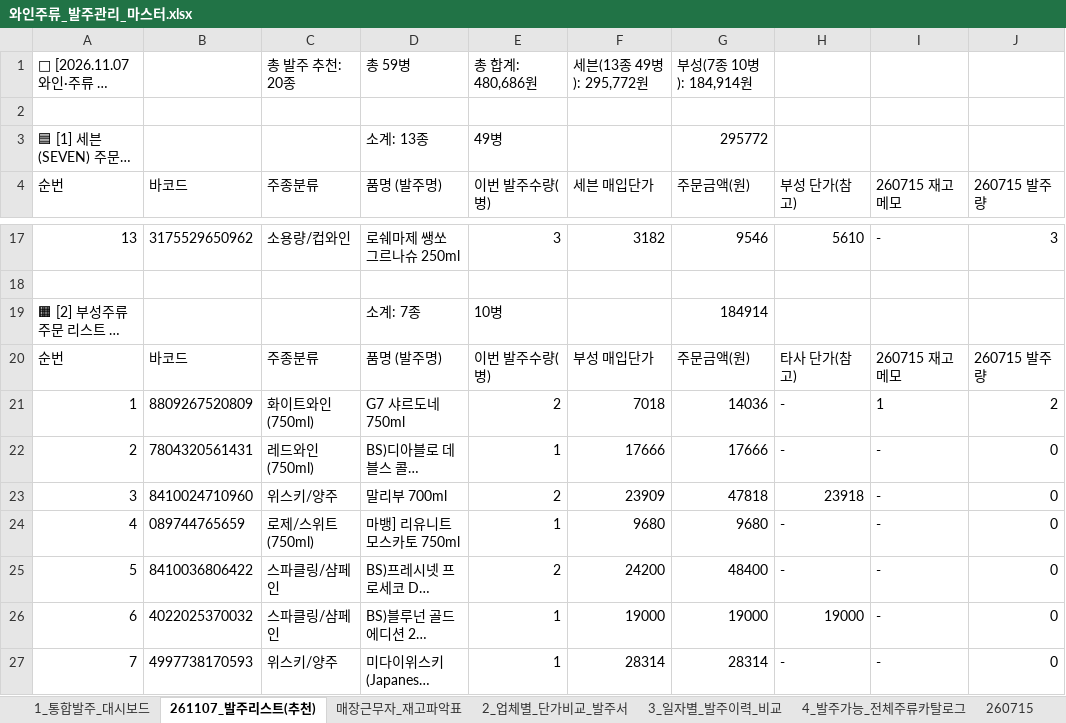
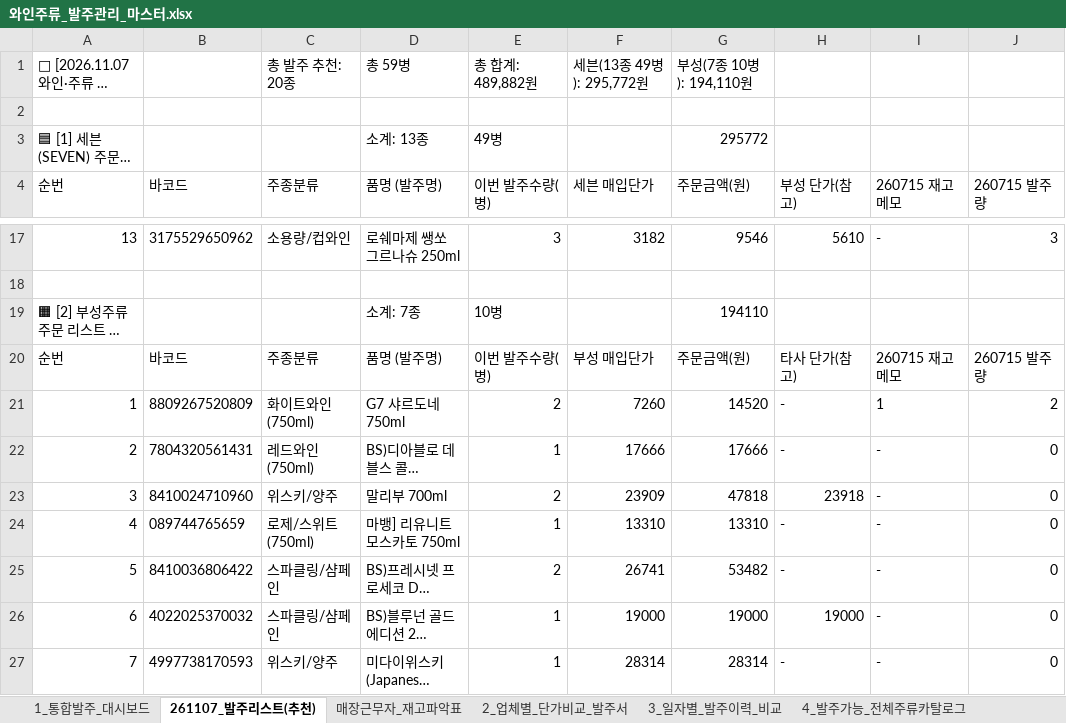
Before and after one commit to blue25ct-beep/alba-gon, an Excel workbook: alba-gon_Ice/와인주류_발주관리_마스터.xlsx, sheet 261107_발주리스트(추천), drawn as a sheet; only a part is shown, gaps mark what is left out; long unchanged cells end in …; values as stored, in another font and other column widths than the file's, no borders; the diff names each change by its address in the sheet, - before the commit and + after, or states it on an @@ line.

```diff
--- a/alba-gon_Ice/와인주류_발주관리_마스터.xlsx (sheet 261107_발주리스트(추천))
+++ b/alba-gon_Ice/와인주류_발주관리_마스터.xlsx (sheet 261107_발주리스트(추천))
-E1 (이번 발주수량(병)): 총 합계: 480,686원
+E1 (이번 발주수량(병)): 총 합계: 489,882원
-G1 (주문금액(원)): 부성(7종 10병): 184,914원
+G1 (주문금액(원)): 부성(7종 10병): 194,110원
-G19 (주문금액(원)): 184914
+G19 (주문금액(원)): 194110
-F21 (세븐 매입단가): 7018
+F21 (세븐 매입단가): 7260
-G21 (주문금액(원)): 14036
+G21 (주문금액(원)): 14520
-F24 (세븐 매입단가): 9680
+F24 (세븐 매입단가): 13310
-G24 (주문금액(원)): 9680
+G24 (주문금액(원)): 13310
-F25 (세븐 매입단가): 24200
+F25 (세븐 매입단가): 26741
-G25 (주문금액(원)): 48400
+G25 (주문금액(원)): 53482
```
Also changed, not shown: sheet 1_통합발주_대시보드, sheet 매장근무자_재고파악표, sheet 2_업체별_단가비교_발주서, sheet 3_일자별_발주이력_비교, sheet 4_발주가능_전체주류카탈로그, other sheet tabs, 5 other files.
